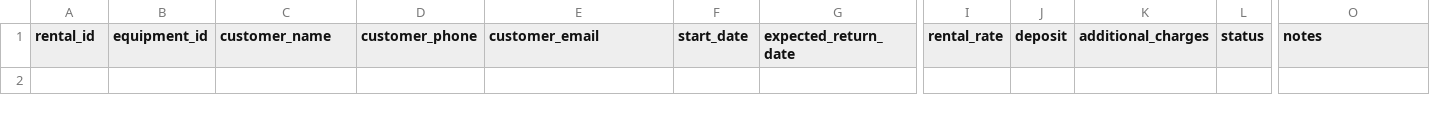
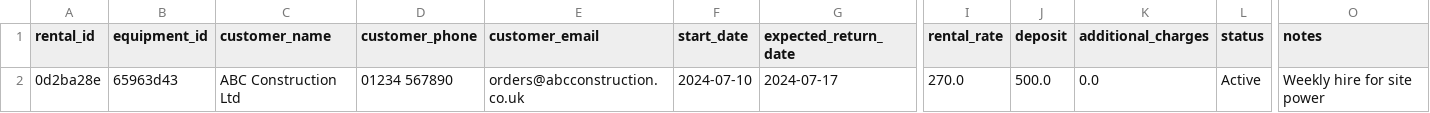
Before and after one commit to dev-walsh/WhitesManagement, a CSV file: data/rentals.csv, drawn as a sheet; only a part is shown, gaps mark what is left out; rows hold the shown columns only; the diff names each change by its address in the sheet, - before the commit and + after, or states it on an @@ line.

```diff
--- a/data/rentals.csv
+++ b/data/rentals.csv
+row 2: 0d2ba28e | 65963d43 | ABC Construction Ltd | 01234 567890 | orders@abcconstruction.co.uk | 2024-07-10 | 2024-07-17 | 270.0 | 500.0 | 0.0 | Active | Weekly hire for site power
```
Also changed, not shown: 5 other files.
